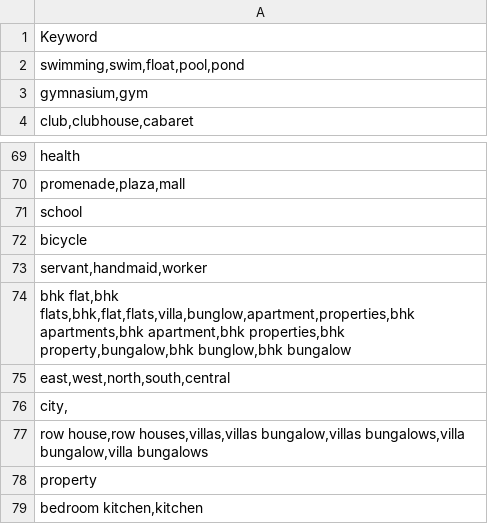
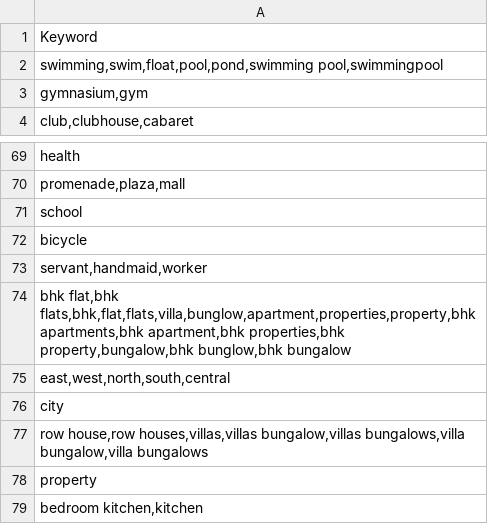
Before and after one commit to namandasot/FreeTextSearch, a CSV file: amenities_exclusion.csv, drawn as a sheet; only a part is shown, gaps mark what is left out.

Commit message:
amenities list changed

```diff
--- a/amenities_exclusion.csv
+++ b/amenities_exclusion.csv
@@ -1,3 +1,3 @@
 Keyword
-"swimming,swim,float,pool,pond "
+"swimming,swim,float,pool,pond,swimming pool,swimmingpool"
 "gymnasium,gym"
@@ -73,5 +73,5 @@ bicycle
 "servant,handmaid,worker "
-"bhk flat,bhk flats,bhk,flat,flats,villa,bunglow,apartment,properties,bhk apartments,bhk apartment,bhk properties,bhk property,bungalow,bhk bunglow,bhk bungalow"
+"bhk flat,bhk flats,bhk,flat,flats,villa,bunglow,apartment,properties,property,bhk apartments,bhk apartment,bhk properties,bhk property,bungalow,bhk bunglow,bhk bungalow"
 "east,west,north,south,central"
-"city,"
+city
 "row house,row houses,villas,villas bungalow,villas bungalows,villa bungalow,villa bungalows"
```
